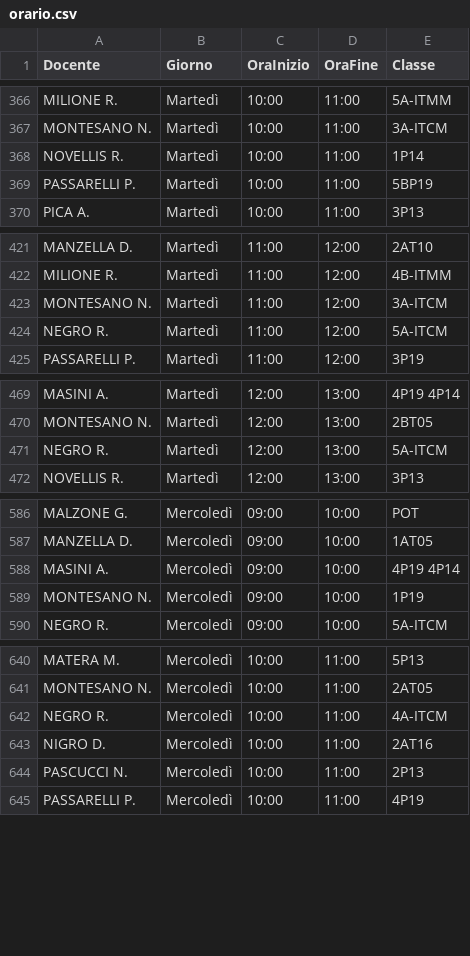
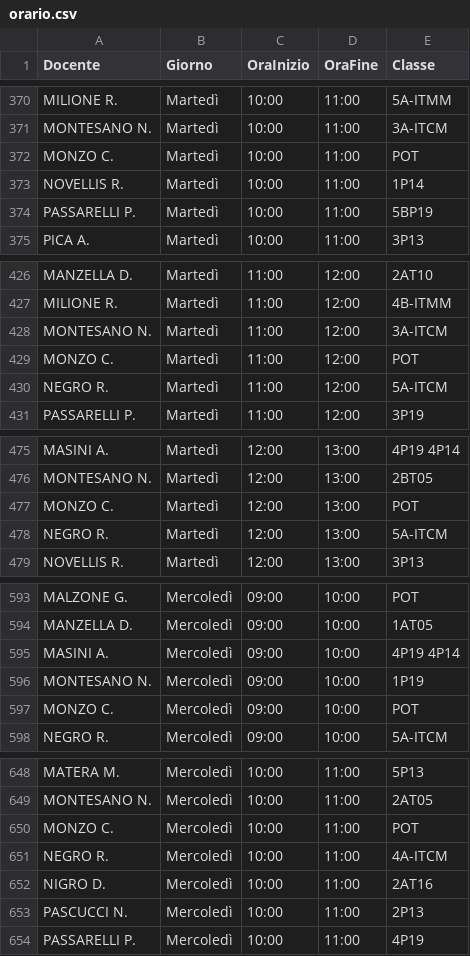
Before and after one commit to iispolicorotursi/pitago, a CSV file: orario.csv, drawn as a sheet; only a part is shown, gaps mark what is left out; the diff covers the shown part only; the diff names each change by its address in the sheet, - before the commit and + after, or states it on an @@ line.

```diff
--- a/orario.csv
+++ b/orario.csv
+row 372: MONZO C. | Martedì | 10:00 | 11:00 | POT
+row 429: MONZO C. | Martedì | 11:00 | 12:00 | POT
+row 477: MONZO C. | Martedì | 12:00 | 13:00 | POT
+row 597: MONZO C. | Mercoledì | 09:00 | 10:00 | POT
+row 650: MONZO C. | Mercoledì | 10:00 | 11:00 | POT
```
Also changed, not shown: 20 added rows and 7 removed rows elsewhere in this file, 1 other file.
